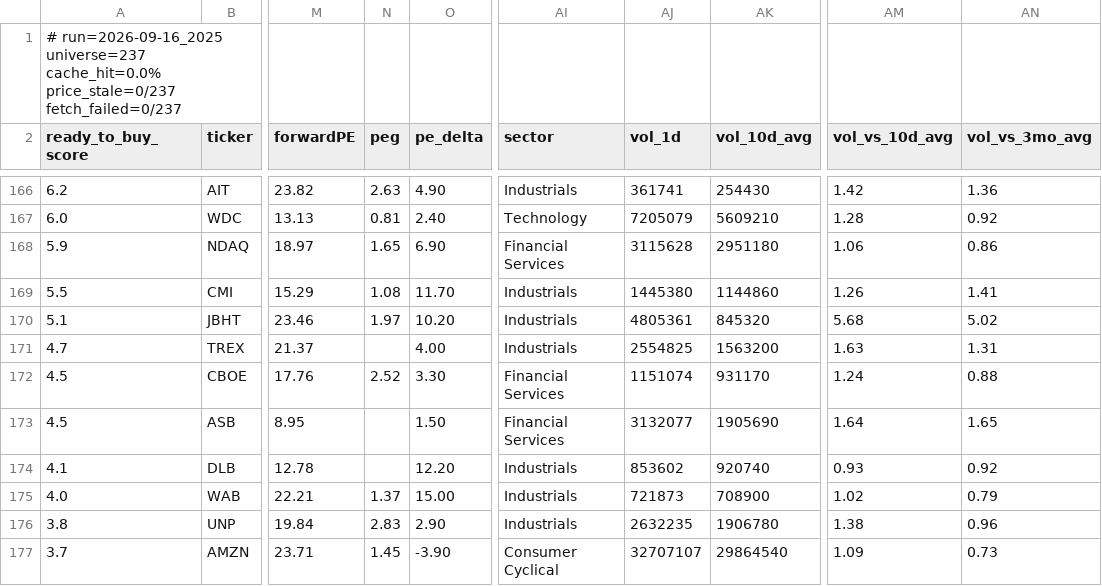
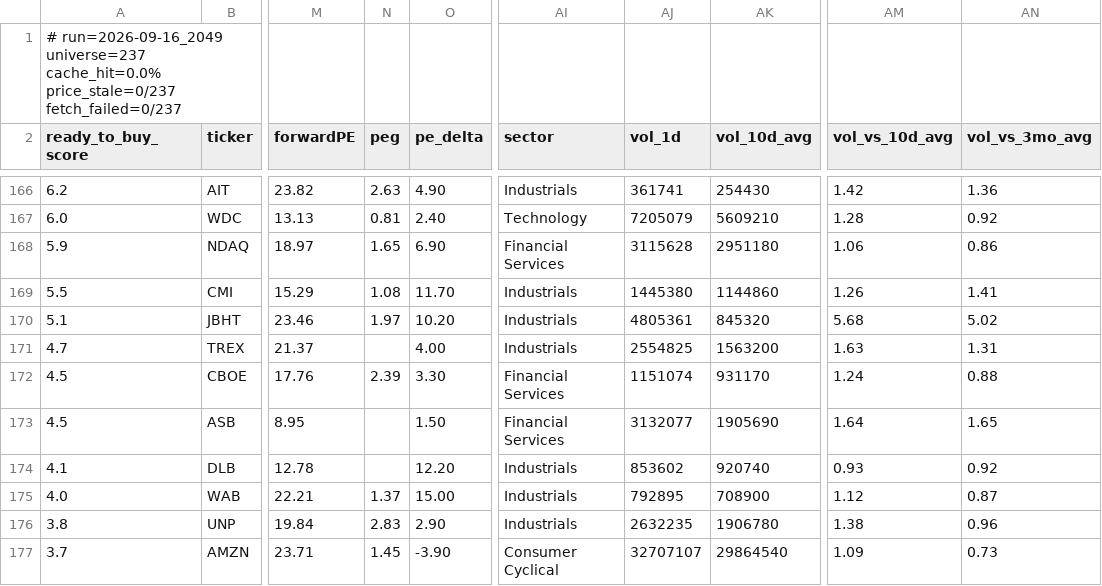
Before and after one commit to uvam3boy-stack/hunter-sk9m3xf7q2, a CSV file: latest.csv, drawn as a sheet; only a part is shown, gaps mark what is left out; the diff covers the shown part only; the diff names each change by its address in the sheet, - before the commit and + after, or states it on an @@ line.

```diff
--- a/latest.csv
+++ b/latest.csv
-A1 (ready_to_buy_score): # run=2026-09-16_2025 universe=237 cache_hit=0.0%…
+A1 (ready_to_buy_score): # run=2026-09-16_2049 universe=237 cache_hit=0.0%…
-N172 (peg): 2.52
+N172 (peg): 2.39
-AJ175 (vol_1d): 721873
+AJ175 (vol_1d): 792895
-AM175 (vol_vs_10d_avg): 1.02
+AM175 (vol_vs_10d_avg): 1.12
-AN175 (vol_vs_3mo_avg): 0.79
+AN175 (vol_vs_3mo_avg): 0.87
```
Also changed, not shown: 1 moved row and 82 edited cells elsewhere in this file, latest_excluded.csv, latest_quality_on_dip.csv, 3 other files.
